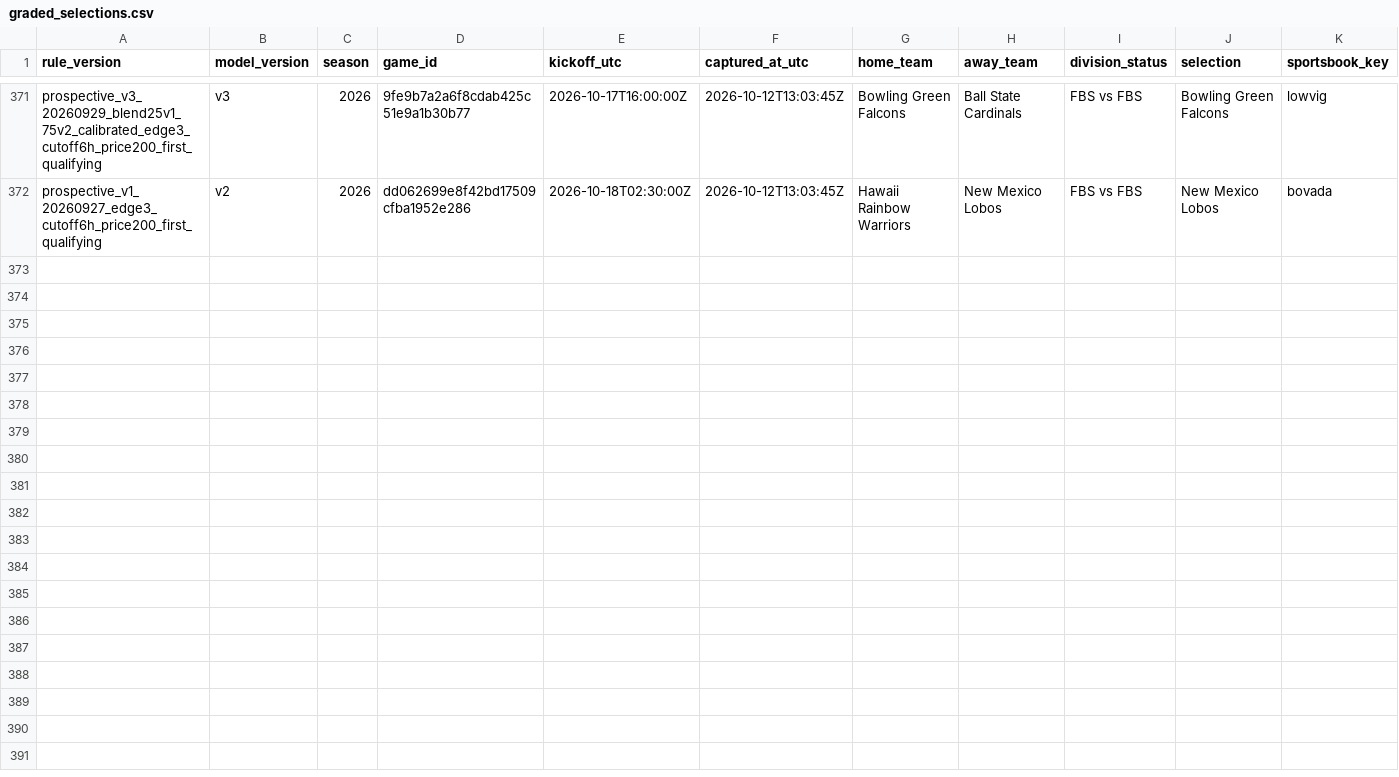
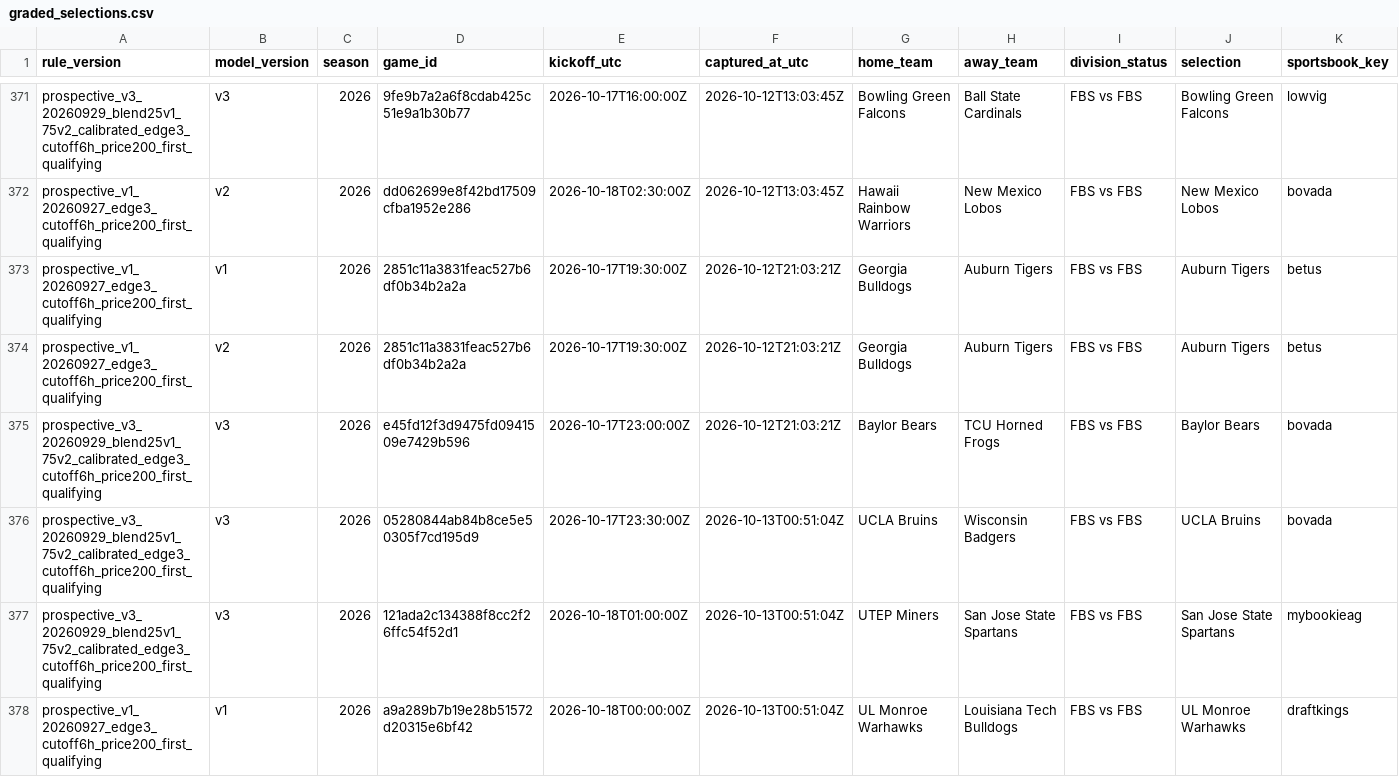
Before and after one commit to JarzCFB/codi-cfb-dashboard, a CSV file: prospective/graded_selections.csv, drawn as a sheet; only a part is shown, gaps mark what is left out; rows hold the shown columns only; the diff names each change by its address in the sheet, - before the commit and + after, or states it on an @@ line.

```diff
--- a/prospective/graded_selections.csv
+++ b/prospective/graded_selections.csv
+row 373: prospective_v1_20260927_edge3_cutoff6h_price200_first_qualifying | v1 | 2026 | 2851c11a3831feac527b6df0b34b2a2a | 2026-10-17T19:30:00Z | 2026-10-12T21:03:21Z | Georgia Bulldogs | Auburn Tigers | FBS vs FBS | Auburn Tigers | betus
+row 374: prospective_v1_20260927_edge3_cutoff6h_price200_first_qualifying | v2 | 2026 | 2851c11a3831feac527b6df0b34b2a2a | 2026-10-17T19:30:00Z | 2026-10-12T21:03:21Z | Georgia Bulldogs | Auburn Tigers | FBS vs FBS | Auburn Tigers | betus
+row 375: prospective_v3_20260929_blend25v1_75v2_calibrated_edge3_cutoff6h_price200_first_qualifying | v3 | 2026 | e45fd12f3d9475fd0941509e7429b596 | 2026-10-17T23:00:00Z | 2026-10-12T21:03:21Z | Baylor Bears | TCU Horned Frogs | FBS vs FBS | Baylor Bears | bovada
+row 376: prospective_v3_20260929_blend25v1_75v2_calibrated_edge3_cutoff6h_price200_first_qualifying | v3 | 2026 | 05280844ab84b8ce5e50305f7cd195d9 | 2026-10-17T23:30:00Z | 2026-10-13T00:51:04Z | UCLA Bruins | Wisconsin Badgers | FBS vs FBS | UCLA Bruins | bovada
+row 377: prospective_v3_20260929_blend25v1_75v2_calibrated_edge3_cutoff6h_price200_first_qualifying | v3 | 2026 | 121ada2c134388f8cc2f26ffc54f52d1 | 2026-10-18T01:00:00Z | 2026-10-13T00:51:04Z | UTEP Miners | San Jose State Spartans | FBS vs FBS | San Jose State Spartans | mybookieag
+row 378: prospective_v1_20260927_edge3_cutoff6h_price200_first_qualifying | v1 | 2026 | a9a289b7b19e28b51572d20315e6bf42 | 2026-10-18T00:00:00Z | 2026-10-13T00:51:04Z | UL Monroe Warhawks | Louisiana Tech Bulldogs | FBS vs FBS | UL Monroe Warhawks | draftkings
```
Also changed, not shown: 1 other file.
